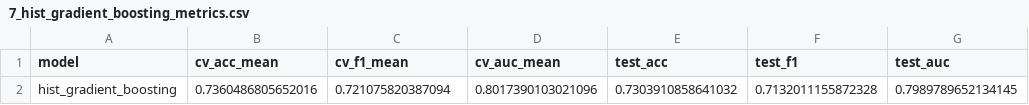
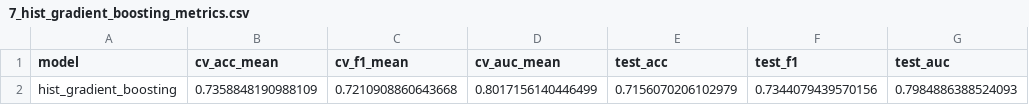
Before and after one commit to KRediu/CO3519-Assessment-cardiovascular, a CSV file: results/metrics/7_hist_gradient_boosting_metrics.csv, drawn as a sheet.

```diff
--- a/results/metrics/7_hist_gradient_boosting_metrics.csv
+++ b/results/metrics/7_hist_gradient_boosting_metrics.csv
@@ -1,2 +1,2 @@
 model,cv_acc_mean,cv_f1_mean,cv_auc_mean,test_acc,test_f1,test_auc
-hist_gradient_boosting,0.7360486805652016,0.721075820387094,0.8017390103021096,0.7303910858641032,0.7132011155872328,0.7989789652134145
+hist_gradient_boosting,0.7358848190988109,0.7210908860643668,0.8017156140446499,0.7156070206102979,0.7344079439570156,0.7984886388524093
```
Also changed, not shown: results/metrics/5_logistic_regression_metrics.csv, results/metrics/8_tuned_model_metrics.csv, 57 other files.
